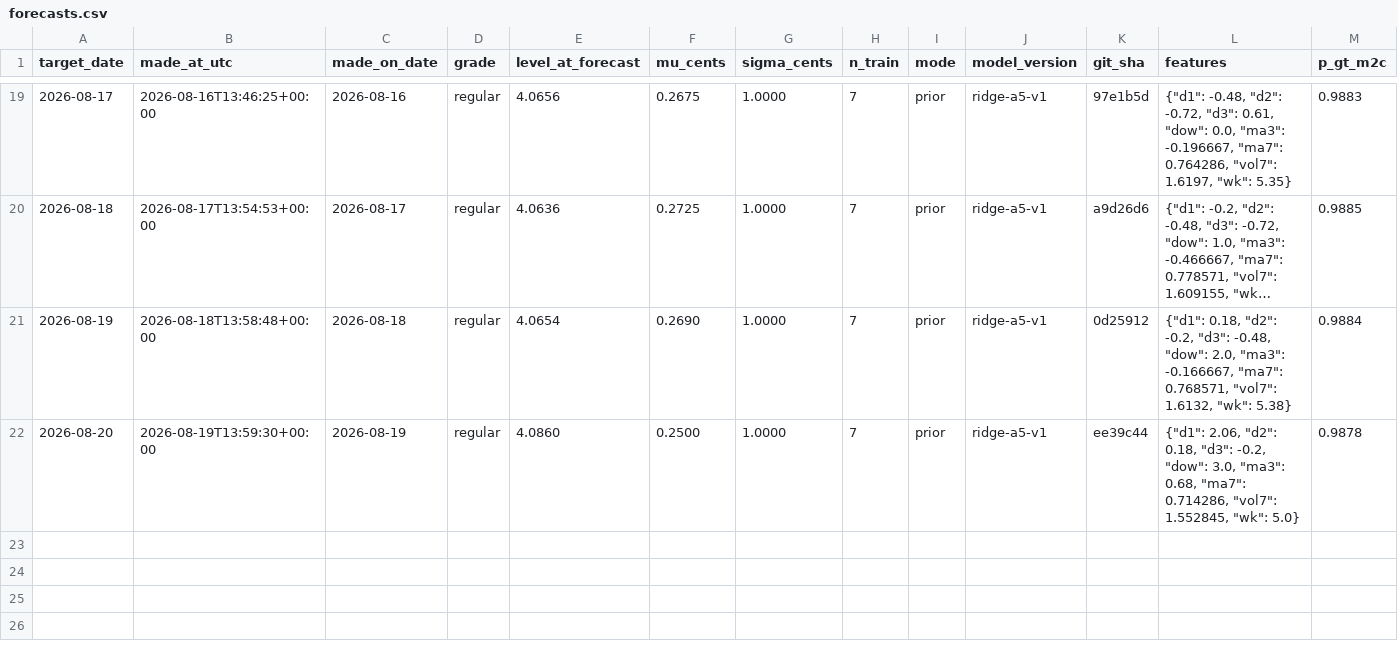
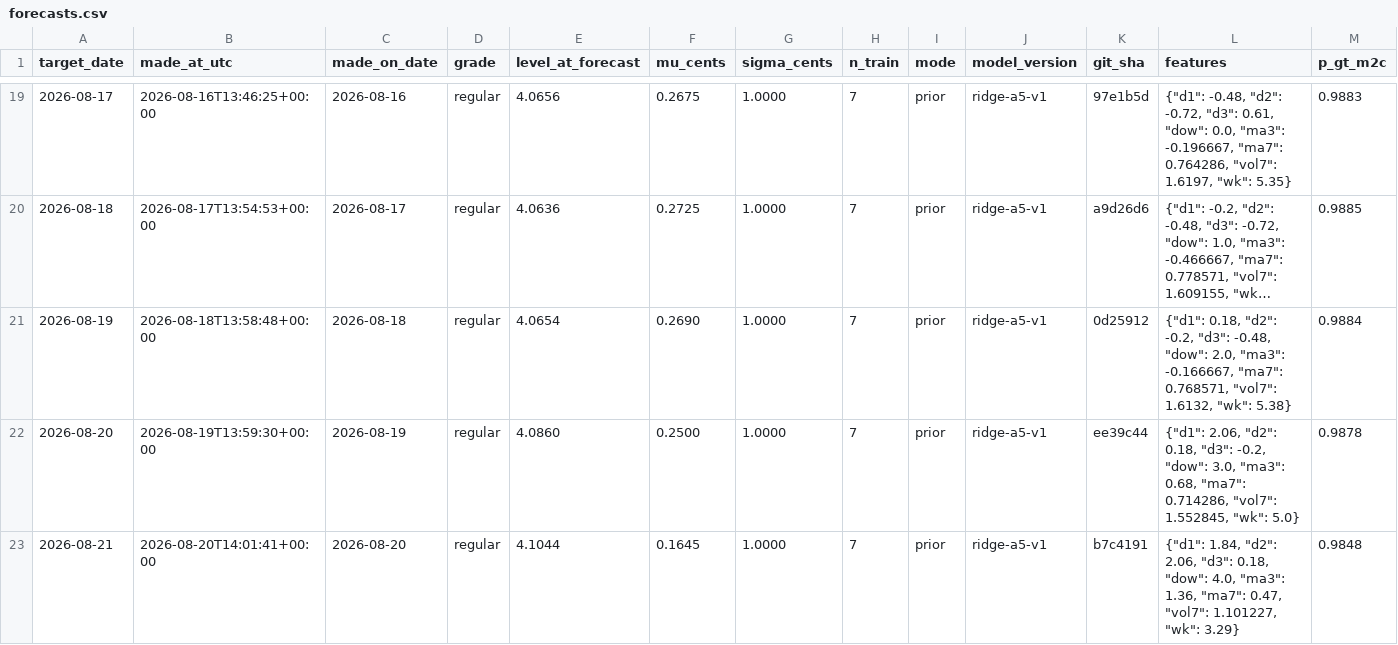
Before and after one commit to parallax-parking/daily-gas-prices, a CSV file: data/forecasts.csv, drawn as a sheet; only a part is shown, gaps mark what is left out; long unchanged cells end in …; rows hold the shown columns only; the diff names each change by its address in the sheet, - before the commit and + after, or states it on an @@ line.

```diff
--- a/data/forecasts.csv
+++ b/data/forecasts.csv
+row 23: 2026-08-21 | 2026-08-20T14:01:41+00:00 | 2026-08-20 | regular | 4.1044 | 0.1645 | 1.0000 | 7 | prior | ridge-a5-v1 | b7c4191 | {"d1": 1.84, "d2": 2.06, "d3": 0.18, "dow": 4.0, "ma3": 1.36, "ma7": 0.47, "vol7": 1.101227, "wk": 3.29} | 0.9848
```
Also changed, not shown: data/aaa_national_average.csv, 2 other files.
